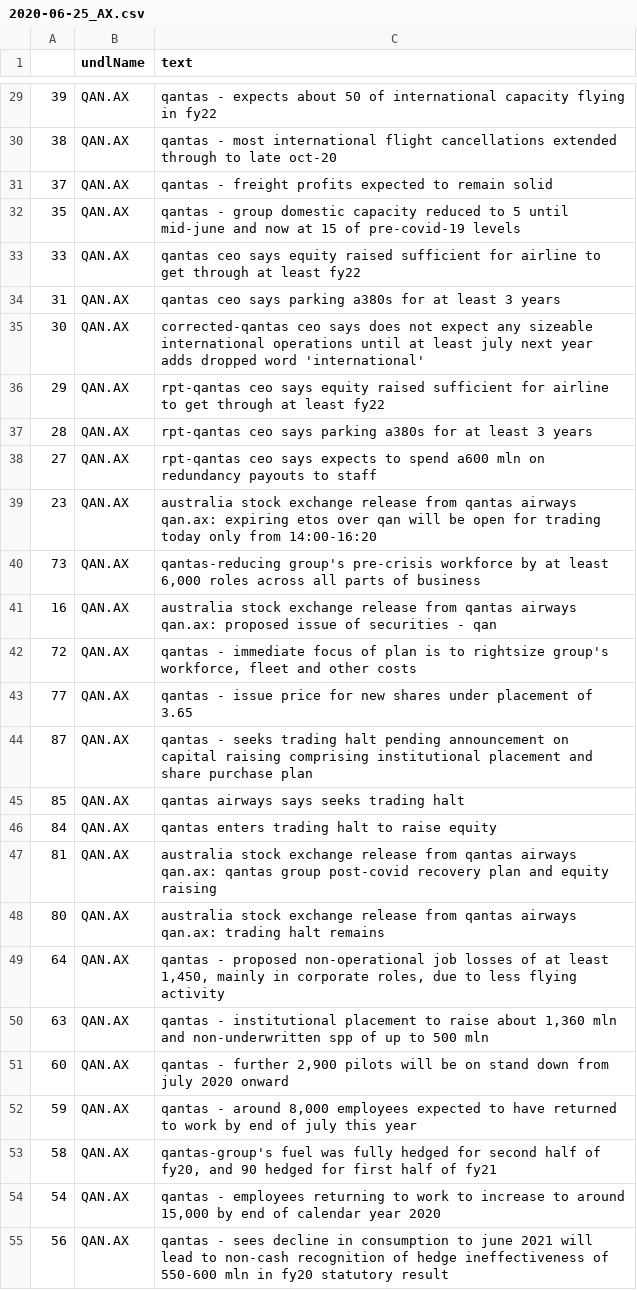
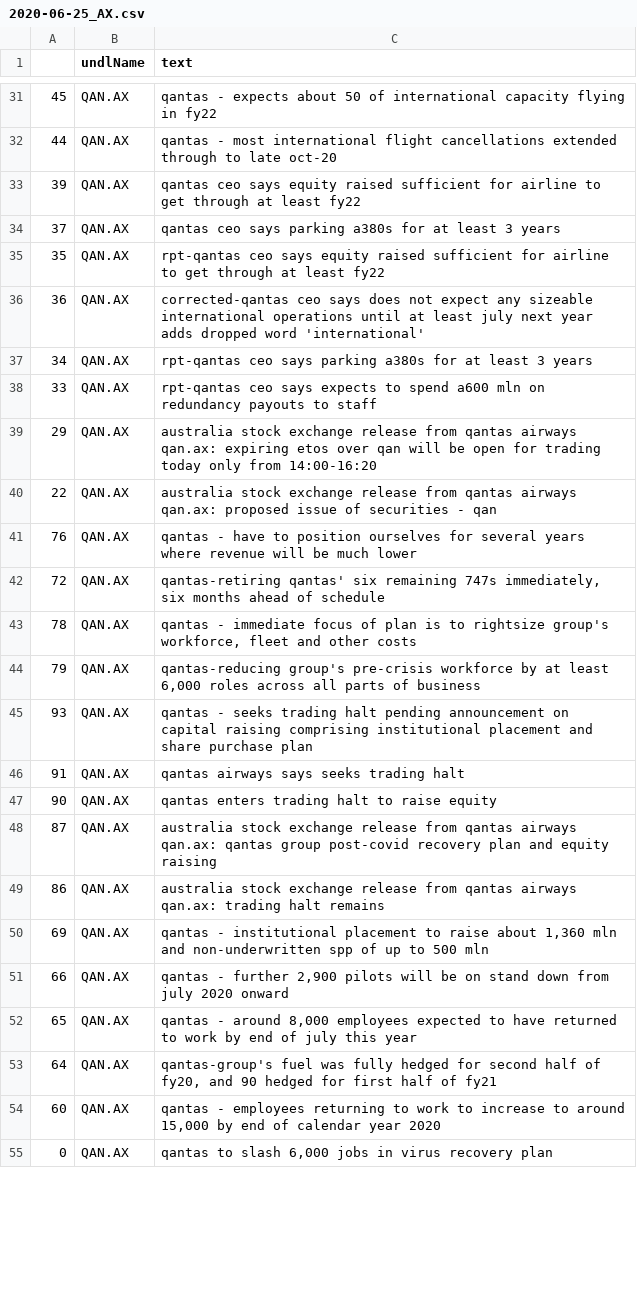
Before and after one commit to hoichunlaw/EventDriven, a CSV file: result/2020-06-25_AX.csv, drawn as a sheet; only a part is shown, gaps mark what is left out; the shorter side is filled out with more unchanged rows; the diff covers the shown part only.

Commit message:
scheduled commit

```diff
--- a/result/2020-06-25_AX.csv
+++ b/result/2020-06-25_AX.csv
@@ -29,27 +31,24 @@
-39,QAN.AX,qantas - expects about 50 of international capacity flying in fy22
-38,QAN.AX,qantas - most international flight cancellations extended through to late oct-20
-37,QAN.AX,qantas - freight profits expected to remain solid
-35,QAN.AX,qantas - group domestic capacity reduced to 5 until mid-june and now at 15 of pre-covid-19 levels
-33,QAN.AX,qantas ceo says equity raised sufficient for airline to get through at least fy22
-31,QAN.AX,qantas ceo says parking a380s for at least 3 years
-30,QAN.AX,corrected-qantas ceo says does not expect any sizeable international operations until at least july next year adds dropped word 'international'
-29,QAN.AX,rpt-qantas ceo says equity raised sufficient for airline to get through at least fy22
-28,QAN.AX,rpt-qantas ceo says parking a380s for at least 3 years
-27,QAN.AX,rpt-qantas ceo says expects to spend a600 mln on redundancy payouts to staff
-23,QAN.AX,australia stock exchange release from qantas airways qan.ax: expiring etos over qan will be open for trading today only from 14:00-16:20
-73,QAN.AX,"qantas-reducing group's pre-crisis workforce by at least 6,000 roles across all parts of business"
-16,QAN.AX,australia stock exchange release from qantas airways qan.ax: proposed issue of securities - qan
-72,QAN.AX,"qantas - immediate focus of plan is to rightsize group's workforce, fleet and other costs"
-77,QAN.AX,qantas - issue price for new shares under placement of 3.65
-87,QAN.AX,qantas - seeks trading halt pending announcement on capital raising comprising institutional placement and share purchase plan
-85,QAN.AX,qantas airways says seeks trading halt
-84,QAN.AX,qantas enters trading halt to raise equity
-81,QAN.AX,australia stock exchange release from qantas airways qan.ax: qantas group post-covid recovery plan and equity raising
-80,QAN.AX,australia stock exchange release from qantas airways qan.ax: trading halt remains
-64,QAN.AX,"qantas - proposed non-operational job losses of at least 1,450, mainly in corporate roles, due to less flying activity"
-63,QAN.AX,"qantas - institutional placement to raise about 1,360 mln and non-underwritten spp of up to 500 mln"
-60,QAN.AX,"qantas - further 2,900 pilots will be on stand down from july 2020 onward"
-59,QAN.AX,"qantas - around 8,000 employees expected to have returned to work by end of july this year"
-58,QAN.AX,"qantas-group's fuel was fully hedged for second half of fy20, and 90 hedged for first half of fy21"
-54,QAN.AX,"qantas - employees returning to work to increase to around 15,000 by end of calendar year 2020"
-56,QAN.AX,qantas - sees decline in consumption to june 2021 will lead to non-cash recognition of hedge ineffectiveness of 550-600 mln in fy20 statutory result
+45,QAN.AX,qantas - expects about 50 of international capacity flying in fy22
+44,QAN.AX,qantas - most international flight cancellations extended through to late oct-20
+39,QAN.AX,qantas ceo says equity raised sufficient for airline to get through at least fy22
+37,QAN.AX,qantas ceo says parking a380s for at least 3 years
+35,QAN.AX,rpt-qantas ceo says equity raised sufficient for airline to get through at least fy22
+36,QAN.AX,corrected-qantas ceo says does not expect any sizeable international operations until at least july next year adds dropped word 'international'
+34,QAN.AX,rpt-qantas ceo says parking a380s for at least 3 years
+33,QAN.AX,rpt-qantas ceo says expects to spend a600 mln on redundancy payouts to staff
+29,QAN.AX,australia stock exchange release from qantas airways qan.ax: expiring etos over qan will be open for trading today only from 14:00-16:20
+22,QAN.AX,australia stock exchange release from qantas airways qan.ax: proposed issue of securities - qan
+76,QAN.AX,qantas - have to position ourselves for several years where revenue will be much lower
+72,QAN.AX,"qantas-retiring qantas' six remaining 747s immediately, six months ahead of schedule"
+78,QAN.AX,"qantas - immediate focus of plan is to rightsize group's workforce, fleet and other costs"
+79,QAN.AX,"qantas-reducing group's pre-crisis workforce by at least 6,000 roles across all parts of business"
+93,QAN.AX,qantas - seeks trading halt pending announcement on capital raising comprising institutional placement and share purchase plan
+91,QAN.AX,qantas airways says seeks trading halt
+90,QAN.AX,qantas enters trading halt to raise equity
+87,QAN.AX,australia stock exchange release from qantas airways qan.ax: qantas group post-covid recovery plan and equity raising
+86,QAN.AX,australia stock exchange release from qantas airways qan.ax: trading halt remains
+69,QAN.AX,"qantas - institutional placement to raise about 1,360 mln and non-underwritten spp of up to 500 mln"
+66,QAN.AX,"qantas - further 2,900 pilots will be on stand down from july 2020 onward"
+65,QAN.AX,"qantas - around 8,000 employees expected to have returned to work by end of july this year"
+64,QAN.AX,"qantas-group's fuel was fully hedged for second half of fy20, and 90 hedged for first half of fy21"
+60,QAN.AX,"qantas - employees returning to work to increase to around 15,000 by end of calendar year 2020"
```
Also changed, not shown: 21 added rows, 16 removed rows and 19 edited cells elsewhere in this file.
